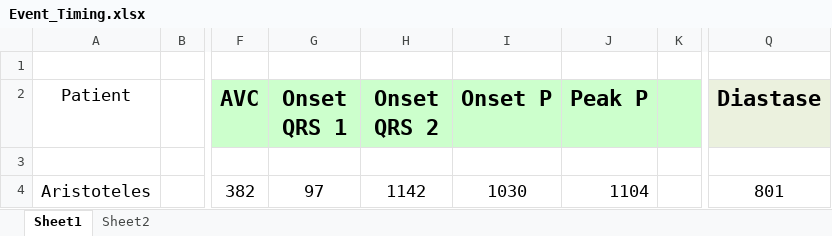
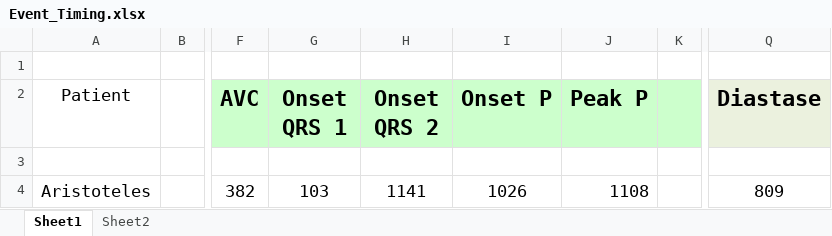
Before and after one commit to GPDS/Public-D-Station, an Excel workbook: Event_Timing.xlsx, sheet Sheet1, drawn as a sheet; only a part is shown, gaps mark what is left out; values as stored, in another font and other column widths than the file's, no borders; the diff names each change by its address in the sheet, - before the commit and + after, or states it on an @@ line.

```diff
--- a/Event_Timing.xlsx (sheet Sheet1)
+++ b/Event_Timing.xlsx (sheet Sheet1)
-G4 (Onset QRS 1): 97
+G4 (Onset QRS 1): 103
-H4 (Onset QRS 2): 1142
+H4 (Onset QRS 2): 1141
-I4 (Onset P): 1030
+I4 (Onset P): 1026
-J4 (Peak P): 1104
+J4 (Peak P): 1108
-Q4 (Diastase): 801
+Q4 (Diastase): 809
```
Also changed, not shown: 7 other files.
